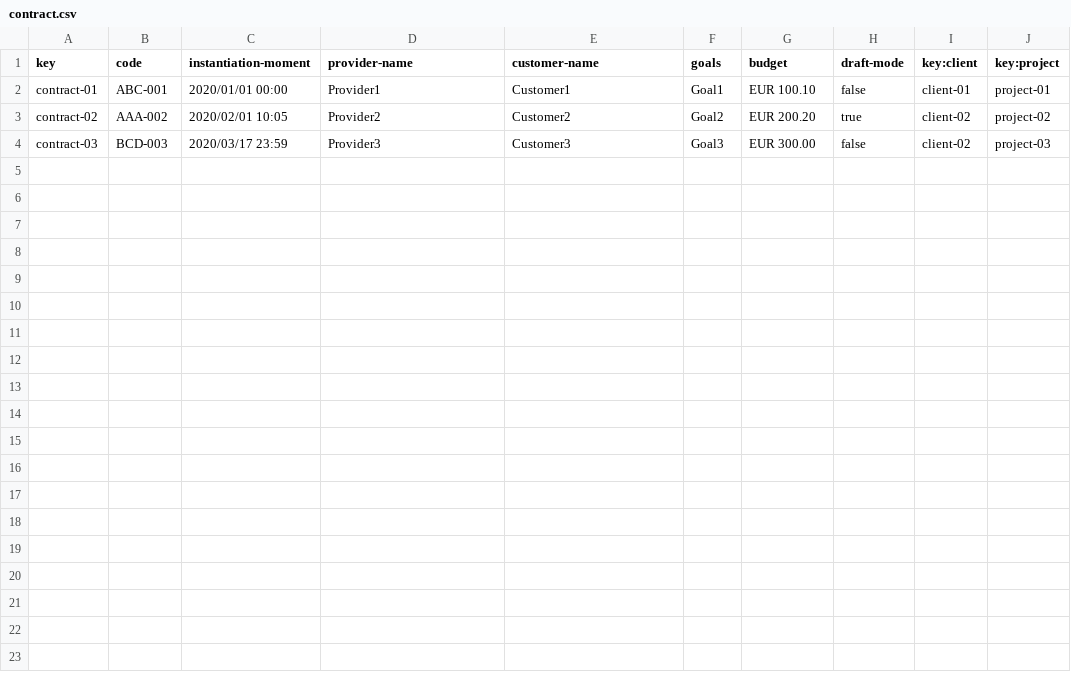
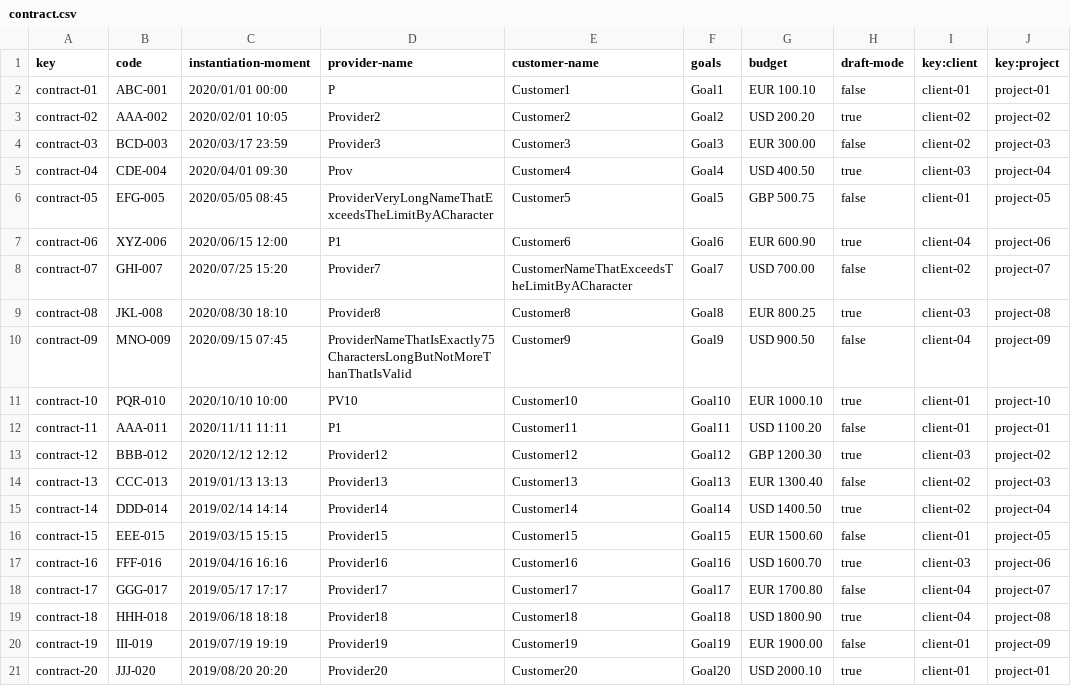
Before and after one commit to margargar81/Acme-SF-D04, a CSV file: src/main/webapp/WEB-INF/resources/sample-data/contract.csv, drawn as a sheet.

Commit message:
more sample data

```diff
--- a/src/main/webapp/WEB-INF/resources/sample-data/contract.csv
+++ b/src/main/webapp/WEB-INF/resources/sample-data/contract.csv
@@ -1,4 +1,21 @@
 key,code,instantiation-moment,provider-name,customer-name,goals,budget,draft-mode,key:client,key:project
-contract-01,ABC-001,2020/01/01 00:00,Provider1,Customer1,Goal1,"EUR 100.10",false,client-01,project-01
-contract-02,AAA-002,2020/02/01 10:05,Provider2,Customer2,Goal2,"EUR 200.20",true,client-02,project-02
+contract-01,ABC-001,2020/01/01 00:00,P,Customer1,Goal1,"EUR 100.10",false,client-01,project-01
+contract-02,AAA-002,2020/02/01 10:05,Provider2,Customer2,Goal2,"USD 200.20",true,client-02,project-02
 contract-03,BCD-003,2020/03/17 23:59,Provider3,Customer3,Goal3,"EUR 300.00",false,client-02,project-03
+contract-04,CDE-004,2020/04/01 09:30,Prov,Customer4,Goal4,"USD 400.50",true,client-03,project-04
+contract-05,EFG-005,2020/05/05 08:45,ProviderVeryLongNameThatExceedsTheLimitByACharacter,Customer5,Goal5,"GBP 500.75",false,client-01,project-05
+contract-06,XYZ-006,2020/06/15 12:00,P1,Customer6,Goal6,"EUR 600.90",true,client-04,project-06
+contract-07,GHI-007,2020/07/25 15:20,Provider7,CustomerNameThatExceedsTheLimitByACharacter,Goal7,"USD 700.00",false,client-02,project-07
+contract-08,JKL-008,2020/08/30 18:10,Provider8,Customer8,Goal8,"EUR 800.25",true,client-03,project-08
+contract-09,MNO-009,2020/09/15 07:45,ProviderNameThatIsExactly75CharactersLongButNotMoreThanThatIsValid,Customer9,Goal9,"USD 900.50",false,client-04,project-09
+contract-10,PQR-010,2020/10/10 10:00,PV10,Customer10,Goal10,"EUR 1000.10",true,client-01,project-10
+contract-11,AAA-011,2020/11/11 11:11,P1,Customer11,Goal11,"USD 1100.20",false,client-01,project-01
+contract-12,BBB-012,2020/12/12 12:12,Provider12,Customer12,Goal12,"GBP 1200.30",true,client-03,project-02
+contract-13,CCC-013,2019/01/13 13:13,Provider13,Customer13,Goal13,"EUR 1300.40",false,client-02,project-03
+contract-14,DDD-014,2019/02/14 14:14,Provider14,Customer14,Goal14,"USD 1400.50",true,client-02,project-04
+contract-15,EEE-015,2019/03/15 15:15,Provider15,Customer15,Goal15,"EUR 1500.60",false,client-01,project-05
+contract-16,FFF-016,2019/04/16 16:16,Provider16,Customer16,Goal16,"USD 1600.70",true,client-03,project-06
+contract-17,GGG-017,2019/05/17 17:17,Provider17,Customer17,Goal17,"EUR 1700.80",false,client-04,project-07
+contract-18,HHH-018,2019/06/18 18:18,Provider18,Customer18,Goal18,"USD 1800.90",true,client-04,project-08
+contract-19,III-019,2019/07/19 19:19,Provider19,Customer19,Goal19,"EUR 1900.00",false,client-01,project-09
+contract-20,JJJ-020,2019/08/20 20:20,Provider20,Customer20,Goal20,"USD 2000.10",true,client-01,project-01
```
Also changed, not shown: src/main/webapp/WEB-INF/resources/sample-data/client.csv, src/main/webapp/WEB-INF/resources/sample-data/notice.csv, 3 other files.
